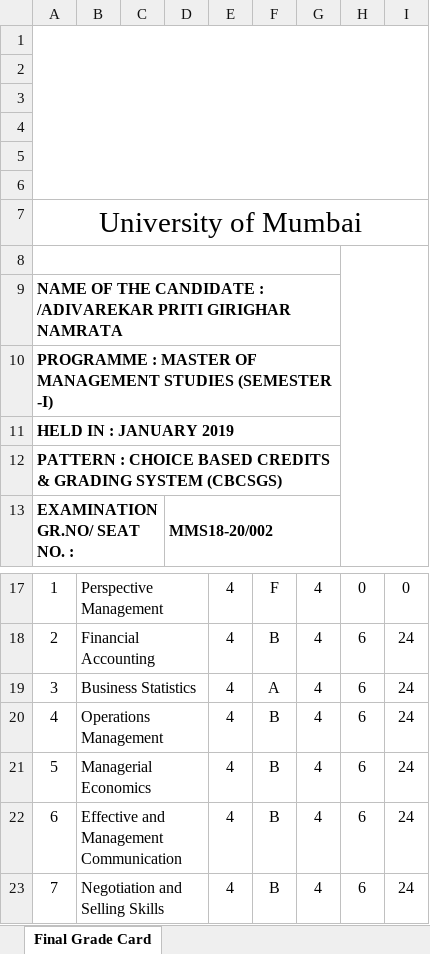
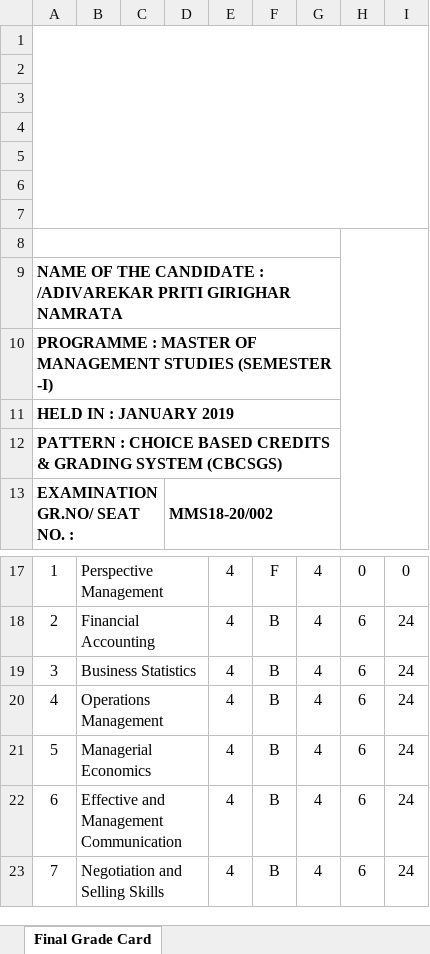
Before and after one commit to abhishekchitnis/ACMaS, an Excel workbook: Batch 2018-20/Sem 1/Grade Card - Open.xlsx, sheet Final Grade Card, drawn as a sheet; only a part is shown, gaps mark what is left out; values as stored, in another font and other column widths than the file's, no borders; charts and pictures not drawn; the diff names each change by its address in the sheet, - before the commit and + after, or states it on an @@ line.

```diff
--- a/Batch 2018-20/Sem 1/Grade Card - Open.xlsx (sheet Final Grade Card)
+++ b/Batch 2018-20/Sem 1/Grade Card - Open.xlsx (sheet Final Grade Card)
-A1:I6 merged
+A1:I7 merged
-A7: University of Mumbai
+A7: (empty)
-A7:I7 merged
-F19: A
+F19: B
```
Also changed, not shown: charts or pictures, Batch 2018-20/Sem 1/Grade Card.xlsx, Batch 2018-20/Sem 2/5th Subject.xlsx, 14 other files.
